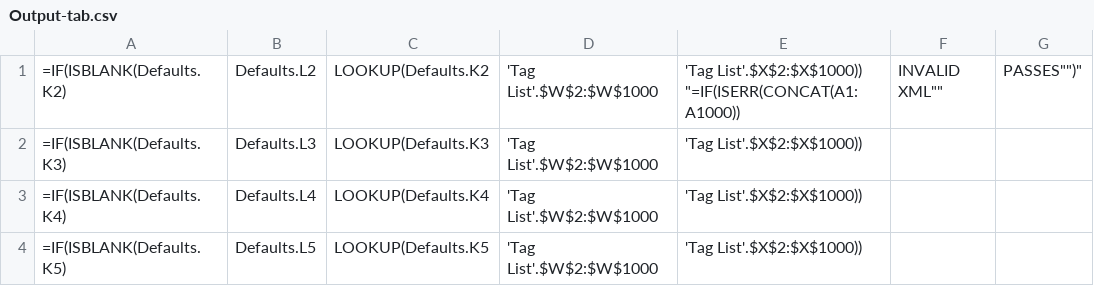
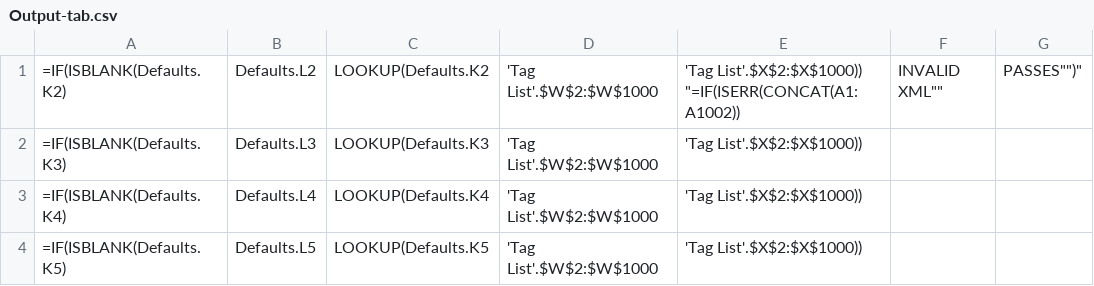
Before and after one commit to Avante-Vangard/AV-Evangard-LO6.4.7.2, a CSV file: Calc/Verify/Output-tab.csv, drawn as a sheet; only a part is shown; the diff covers the shown part only.

```diff
--- a/Calc/Verify/Output-tab.csv
+++ b/Calc/Verify/Output-tab.csv
@@ -1,2 +1,2 @@
-=IF(ISBLANK(Defaults.K2),Defaults.L2,LOOKUP(Defaults.K2,'Tag List'.$W$2:$W$1000,'Tag List'.$X$2:$X$1000))	"=IF(ISERR(CONCAT(A1:A1000)),""INVALID XML"",""PASSES"")"
+=IF(ISBLANK(Defaults.K2),Defaults.L2,LOOKUP(Defaults.K2,'Tag List'.$W$2:$W$1000,'Tag List'.$X$2:$X$1000))	"=IF(ISERR(CONCAT(A1:A1002)),""INVALID XML"",""PASSES"")"
 =IF(ISBLANK(Defaults.K3),Defaults.L3,LOOKUP(Defaults.K3,'Tag List'.$W$2:$W$1000,'Tag List'.$X$2:$X$1000))	
```
Also changed, not shown: 12 added rows and 10 removed rows elsewhere in this file, Calc/Verify/BasePoints-tab.csv, Calc/Verify/Config-tab.csv, 6 other files.
